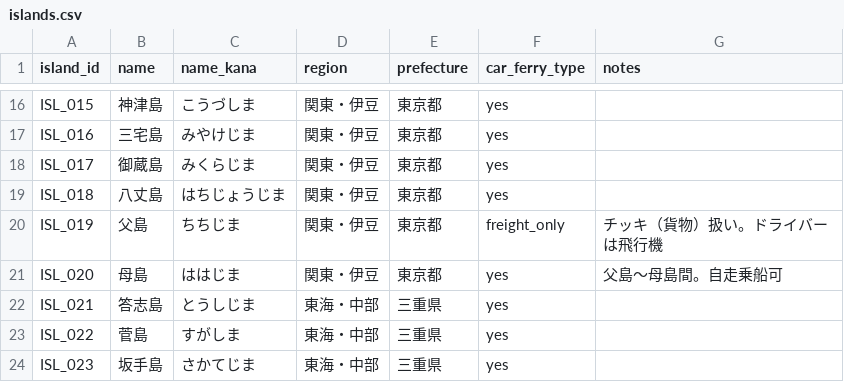
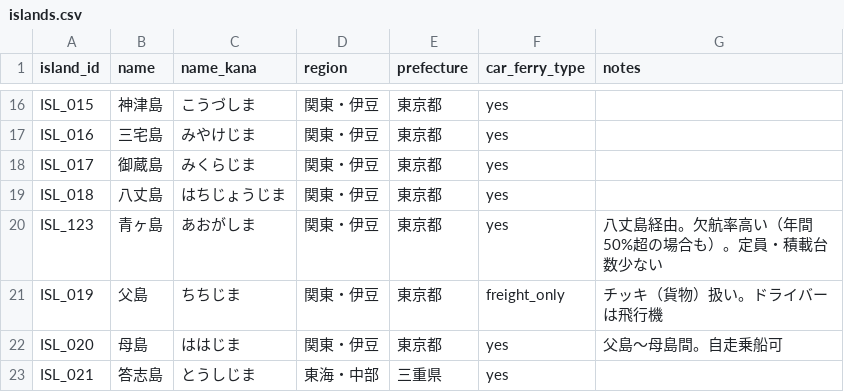
Before and after one commit to wherethereisawillthereisaway2026/car-ferry-map, a CSV file: data/islands.csv, drawn as a sheet; only a part is shown, gaps mark what is left out; the shorter side is filled out with more unchanged rows.

```diff
--- a/data/islands.csv
+++ b/data/islands.csv
@@ -19,2 +19,3 @@ ISL_017,御蔵島,みくらじま,関東・伊豆,東京都,yes,
 ISL_018,八丈島,はちじょうじま,関東・伊豆,東京都,yes,
+ISL_123,青ヶ島,あおがしま,関東・伊豆,東京都,yes,八丈島経由。欠航率高い（年間50%超の場合も）。定員・積載台数少ない
 ISL_019,父島,ちちじま,関東・伊豆,東京都,freight_only,チッキ（貨物）扱い。ドライバーは飛行機
```
Also changed, not shown: data/ports.csv, data/routes.csv, 7 other files.
